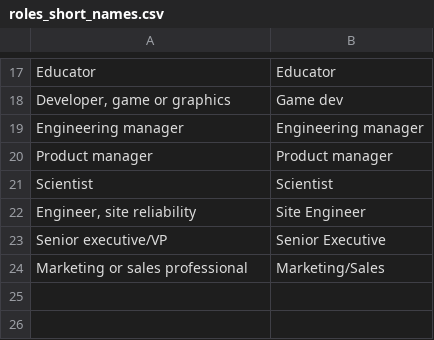
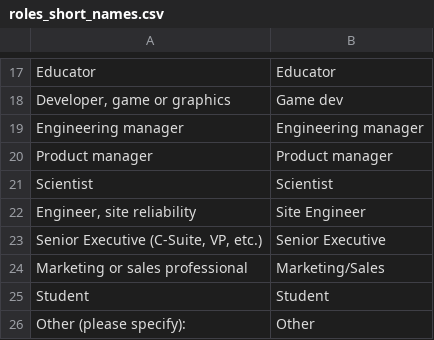
Before and after one commit to Deena-Gergis/e2e_ds_project, a CSV file: data/raw/roles_short_names.csv, drawn as a sheet; only a part is shown, gaps mark what is left out.

Commit message:
Updating data & deleting old decks

```diff
--- a/data/raw/roles_short_names.csv
+++ b/data/raw/roles_short_names.csv
@@ -22,3 +22,5 @@ Scientist;Scientist
 Engineer, site reliability;Site Engineer
-Senior executive/VP;Senior Executive
+Senior Executive (C-Suite, VP, etc.);Senior Executive
 Marketing or sales professional;Marketing/Sales
+Student;Student
+Other (please specify):;Other
```
Also changed, not shown: 5 other files.
